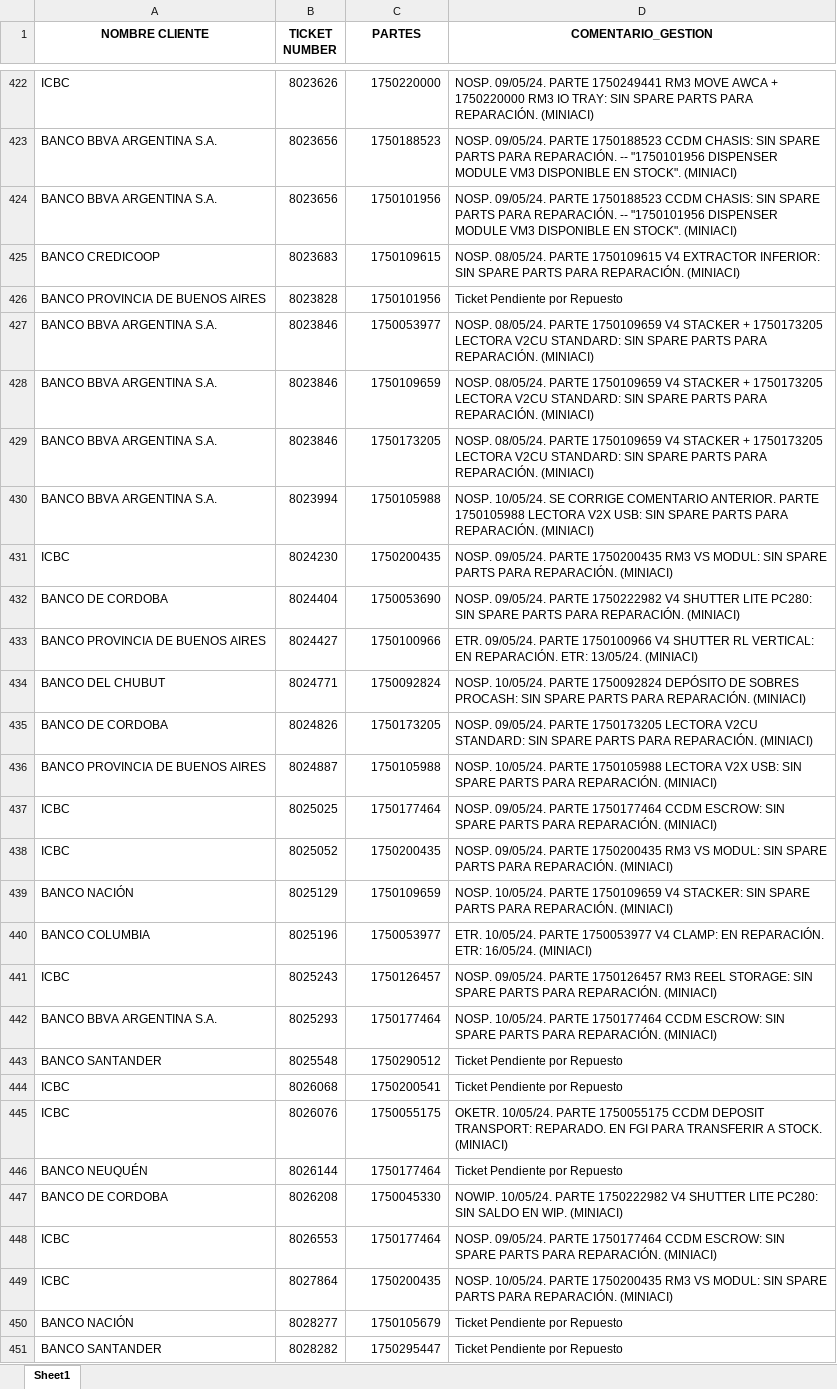
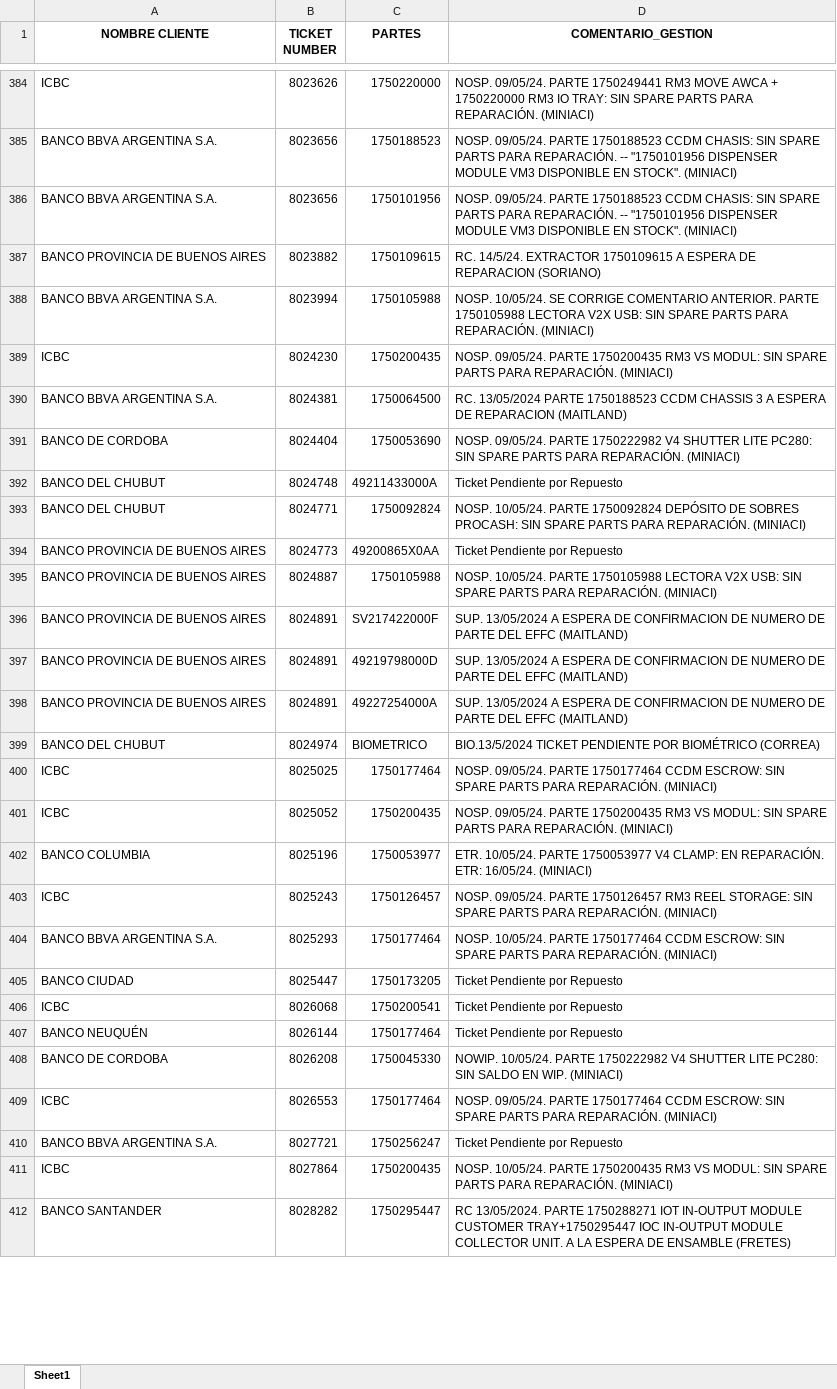
Before and after one commit to lucasrdrz/testdn, an Excel workbook: intento70-30.xlsx, sheet Sheet1, drawn as a sheet; only a part is shown, gaps mark what is left out; values as stored, in another font and other column widths than the file's, no borders; removed rows and columns are numbered as before the commit, all else as after; the diff covers the shown part only; the diff names each change by its address in the sheet, - before the commit and + after, or states it on an @@ line.

```diff
--- a/intento70-30.xlsx (sheet Sheet1)
+++ b/intento70-30.xlsx (sheet Sheet1)
-row 425: BANCO CREDICOOP | 8023683 | 1750109615 | NOSP. 08/05/24. PARTE 1750109615 V4 EXTRACTOR INFERIOR: SIN SPARE PARTS PARA REPARACIÓN. (MINIACI)
-row 426: BANCO PROVINCIA DE BUENOS AIRES | 8023828 | 1750101956 | Ticket Pendiente por Repuesto
-row 427: BANCO BBVA ARGENTINA S.A. | 8023846 | 1750053977 | NOSP. 08/05/24. PARTE 1750109659 V4 STACKER + 1750173205 LECTORA V2CU STANDARD: SIN SPARE PARTS PARA REPARACIÓN. (MINIACI)
-row 428: BANCO BBVA ARGENTINA S.A. | 8023846 | 1750109659 | NOSP. 08/05/24. PARTE 1750109659 V4 STACKER + 1750173205 LECTORA V2CU STANDARD: SIN SPARE PARTS PARA REPARACIÓN. (MINIACI)
-row 429: BANCO BBVA ARGENTINA S.A. | 8023846 | 1750173205 | NOSP. 08/05/24. PARTE 1750109659 V4 STACKER + 1750173205 LECTORA V2CU STANDARD: SIN SPARE PARTS PARA REPARACIÓN. (MINIACI)
+row 387: BANCO PROVINCIA DE BUENOS AIRES | 8023882 | 1750109615 | RC. 14/5/24. EXTRACTOR 1750109615 A ESPERA DE REPARACION (SORIANO)
+row 390: BANCO BBVA ARGENTINA S.A. | 8024381 | 1750064500 | RC. 13/05/2024 PARTE 1750188523 CCDM CHASSIS 3 A ESPERA DE REPARACION (MAITLAND)
-row 433: BANCO PROVINCIA DE BUENOS AIRES | 8024427 | 1750100966 | ETR. 09/05/24. PARTE 1750100966 V4 SHUTTER RL VERTICAL: EN REPARACIÓN. ETR: 13/05/24. (MINIACI)
+row 392: BANCO DEL CHUBUT | 8024748 | 49211433000A | Ticket Pendiente por Repuesto
-row 435: BANCO DE CORDOBA | 8024826 | 1750173205 | NOSP. 09/05/24. PARTE 1750173205 LECTORA V2CU STANDARD: SIN SPARE PARTS PARA REPARACIÓN. (MINIACI)
+row 394: BANCO PROVINCIA DE BUENOS AIRES | 8024773 | 49200865X0AA | Ticket Pendiente por Repuesto
+row 396: BANCO PROVINCIA DE BUENOS AIRES | 8024891 | SV217422000F | SUP. 13/05/2024 A ESPERA DE CONFIRMACION DE NUMERO DE PARTE DEL EFFC (MAITLAND)
+row 397: BANCO PROVINCIA DE BUENOS AIRES | 8024891 | 49219798000D | SUP. 13/05/2024 A ESPERA DE CONFIRMACION DE NUMERO DE PARTE DEL EFFC (MAITLAND)
+row 398: BANCO PROVINCIA DE BUENOS AIRES | 8024891 | 49227254000A | SUP. 13/05/2024 A ESPERA DE CONFIRMACION DE NUMERO DE PARTE DEL EFFC (MAITLAND)
+row 399: BANCO DEL CHUBUT | 8024974 | BIOMETRICO | BIO.13/5/2024 TICKET PENDIENTE POR BIOMÉTRICO (CORREA)
-row 439: BANCO NACIÓN | 8025129 | 1750109659 | NOSP. 10/05/24. PARTE 1750109659 V4 STACKER: SIN SPARE PARTS PARA REPARACIÓN. (MINIACI)
-row 443: BANCO SANTANDER | 8025548 | 1750290512 | Ticket Pendiente por Repuesto
+row 405: BANCO CIUDAD | 8025447 | 1750173205 | Ticket Pendiente por Repuesto
-row 445: ICBC | 8026076 | 1750055175 | OKETR. 10/05/24. PARTE 1750055175 CCDM DEPOSIT TRANSPORT: REPARADO. EN FGI PARA TRANSFERIR A STOCK. (MINIACI)
+row 410: BANCO BBVA ARGENTINA S.A. | 8027721 | 1750256247 | Ticket Pendiente por Repuesto
-row 450: BANCO NACIÓN | 8028277 | 1750105679 | Ticket Pendiente por Repuesto
-D412 (COMENTARIO_GESTION): Ticket Pendiente por Repuesto
+D412 (COMENTARIO_GESTION): RC 13/05/2024. PARTE 1750288271 IOT IN-OUTPUT MODULE CUSTOMER TRAY+1750295447 IOC IN-OUTPUT MODULE COLLECTOR UNIT. A LA ESPERA DE ENSAMBLE (FRETES)
```
Also changed, not shown: 33 added rows, 45 removed rows and 7 edited cells elsewhere in this sheet, TicktesPendientes.xlsx, 1 other file.
